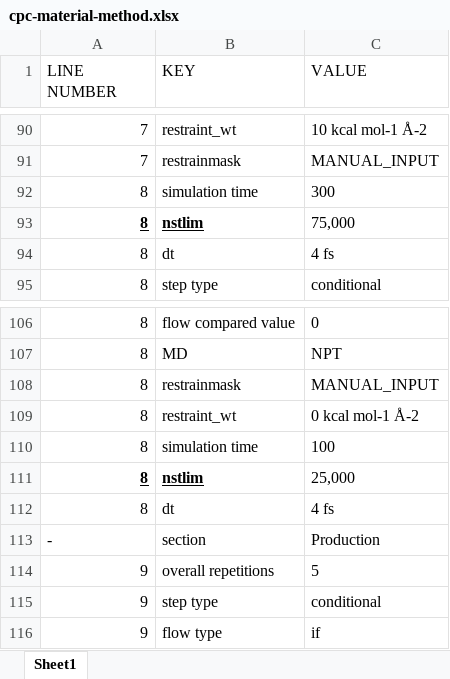
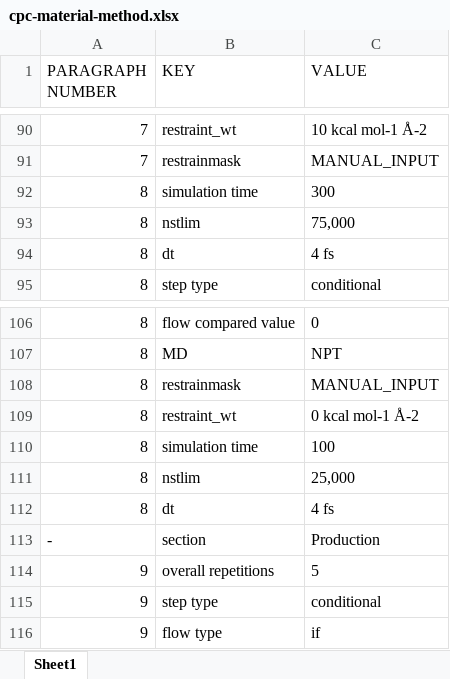
Before and after one commit to CPCLab/lister, an Excel workbook: output/cpc-material-method.xlsx, sheet Sheet1, drawn as a sheet; only a part is shown, gaps mark what is left out; values as stored, in another font and other column widths than the file's, no borders; the diff names each change by its address in the sheet, - before the commit and + after, or states it on an @@ line.

```diff
--- a/output/cpc-material-method.xlsx (sheet Sheet1)
+++ b/output/cpc-material-method.xlsx (sheet Sheet1)
-A1: LINE NUMBER
+A1: PARAGRAPH NUMBER
@@ A93:B93 bold: on → off, underline: on → off @@
@@ A111:B111 bold: on → off, underline: on → off @@
```
Also changed, not shown: 5 other files.
